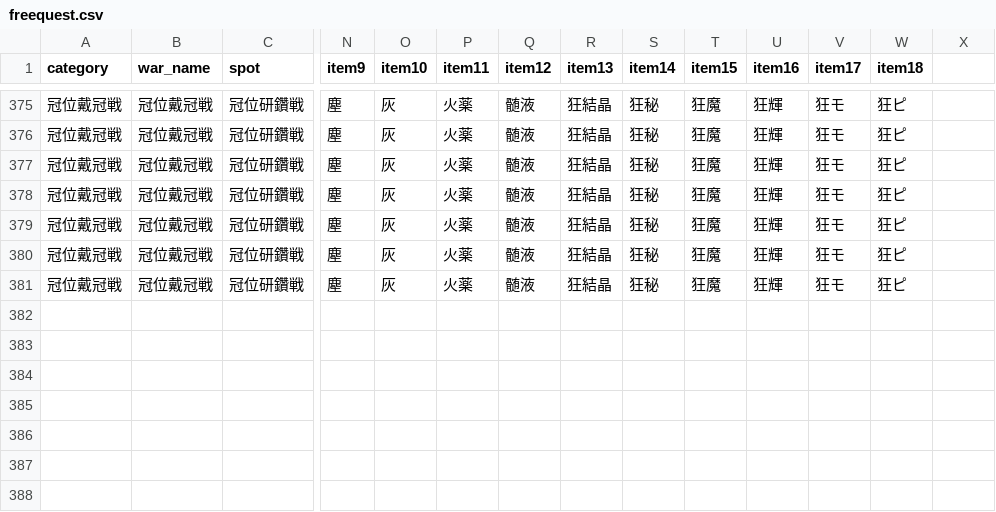
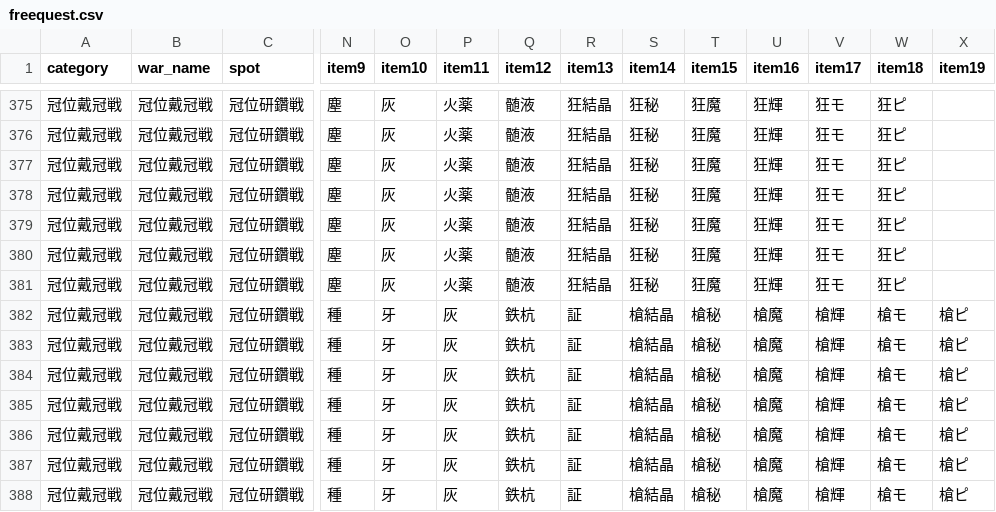
Before and after one commit to fgosc/fgo-drop-analyzer, a CSV file: data/freequest.csv, drawn as a sheet; only a part is shown, gaps mark what is left out; rows hold the shown columns only; the diff names each change by its address in the sheet, - before the commit and + after, or states it on an @@ line.

```diff
--- a/data/freequest.csv
+++ b/data/freequest.csv
-X1: (empty)
+X1: item19
+row 382: 冠位戴冠戦 | 冠位戴冠戦 | 冠位研鑽戦 | 種 | 牙 | 灰 | 鉄杭 | 証 | 槍結晶 | 槍秘 | 槍魔 | 槍輝 | 槍モ | 槍ピ
+row 383: 冠位戴冠戦 | 冠位戴冠戦 | 冠位研鑽戦 | 種 | 牙 | 灰 | 鉄杭 | 証 | 槍結晶 | 槍秘 | 槍魔 | 槍輝 | 槍モ | 槍ピ
+row 384: 冠位戴冠戦 | 冠位戴冠戦 | 冠位研鑽戦 | 種 | 牙 | 灰 | 鉄杭 | 証 | 槍結晶 | 槍秘 | 槍魔 | 槍輝 | 槍モ | 槍ピ
+row 385: 冠位戴冠戦 | 冠位戴冠戦 | 冠位研鑽戦 | 種 | 牙 | 灰 | 鉄杭 | 証 | 槍結晶 | 槍秘 | 槍魔 | 槍輝 | 槍モ | 槍ピ
+row 386: 冠位戴冠戦 | 冠位戴冠戦 | 冠位研鑽戦 | 種 | 牙 | 灰 | 鉄杭 | 証 | 槍結晶 | 槍秘 | 槍魔 | 槍輝 | 槍モ | 槍ピ
+row 387: 冠位戴冠戦 | 冠位戴冠戦 | 冠位研鑽戦 | 種 | 牙 | 灰 | 鉄杭 | 証 | 槍結晶 | 槍秘 | 槍魔 | 槍輝 | 槍モ | 槍ピ
+row 388: 冠位戴冠戦 | 冠位戴冠戦 | 冠位研鑽戦 | 種 | 牙 | 灰 | 鉄杭 | 証 | 槍結晶 | 槍秘 | 槍魔 | 槍輝 | 槍モ | 槍ピ
```
Also changed, not shown: 2 other files.
